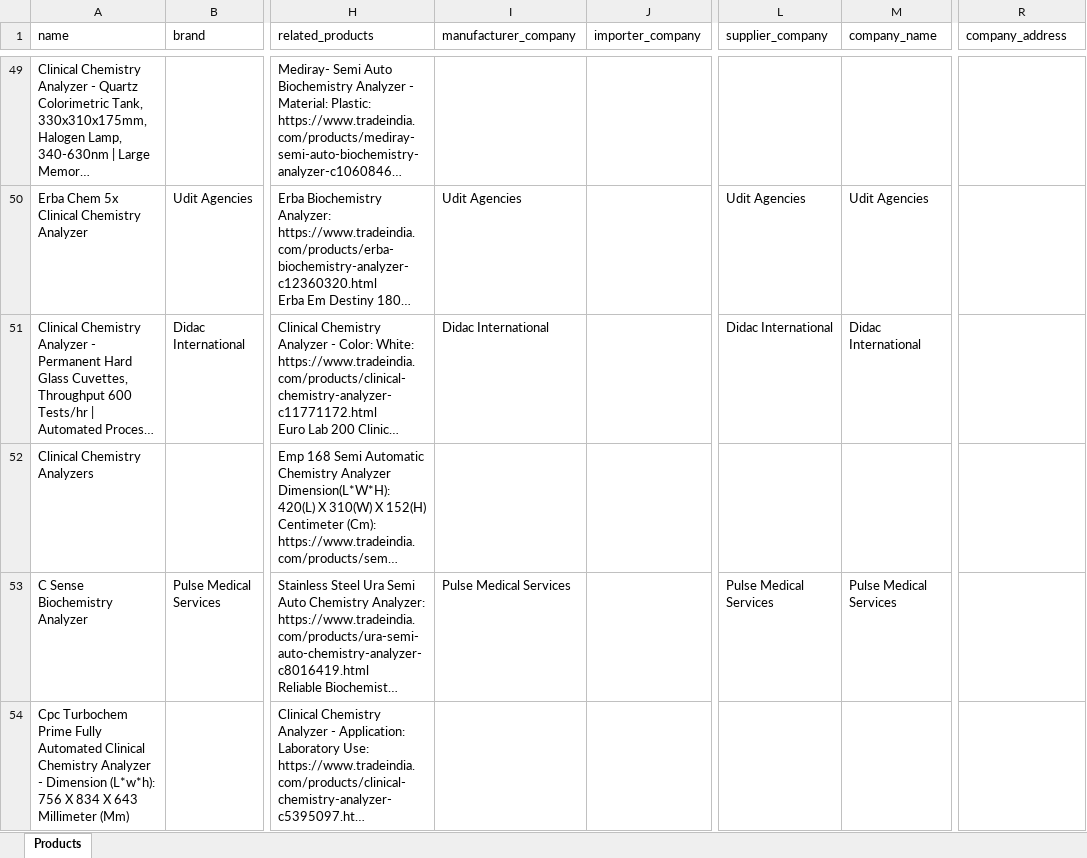
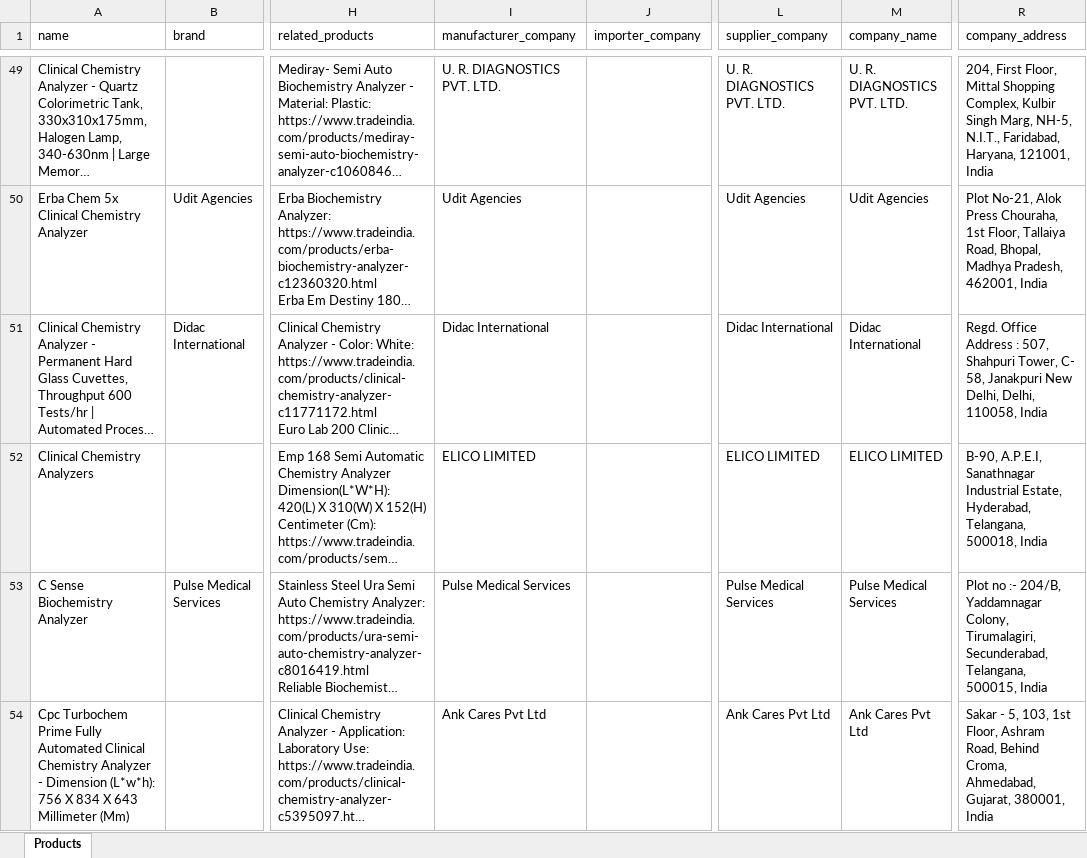
Before and after one commit to vrushmore123/Hospital-data, an Excel workbook: tradeindia_products.xlsx, sheet Products, drawn as a sheet; only a part is shown, gaps mark what is left out; long unchanged cells end in …; values as stored, in another font and other column widths than the file's, no borders; the diff covers the shown part only; the diff names each change by its address in the sheet, - before the commit and + after, or states it on an @@ line.

```diff
--- a/tradeindia_products.xlsx (sheet Products)
+++ b/tradeindia_products.xlsx (sheet Products)
-I49 (manufacturer_company): (empty)
+I49 (manufacturer_company): U. R. DIAGNOSTICS PVT. LTD.
-L49 (supplier_company): (empty)
+L49 (supplier_company): U. R. DIAGNOSTICS PVT. LTD.
-M49 (company_name): (empty)
+M49 (company_name): U. R. DIAGNOSTICS PVT. LTD.
-R49 (company_address): (empty)
+R49 (company_address): 204, First Floor, Mittal Shopping Complex, Kulbir Singh Marg, NH-5, N.I.T., Faridabad, Haryana, 121001, India
-R50 (company_address): (empty)
+R50 (company_address): Plot No-21, Alok Press Chouraha, 1st Floor, Tallaiya Road, Bhopal, Madhya Pradesh, 462001, India
-R51 (company_address): (empty)
+R51 (company_address): Regd. Office Address : 507, Shahpuri Tower, C- 58, Janakpuri New Delhi, Delhi, 110058, India
-I52 (manufacturer_company): (empty)
+I52 (manufacturer_company): ELICO LIMITED
-L52 (supplier_company): (empty)
+L52 (supplier_company): ELICO LIMITED
-M52 (company_name): (empty)
+M52 (company_name): ELICO LIMITED
-R52 (company_address): (empty)
+R52 (company_address): B-90, A.P.E.I, Sanathnagar Industrial Estate, Hyderabad, Telangana, 500018, India
-R53 (company_address): (empty)
+R53 (company_address): Plot no :- 204/B, Yaddamnagar Colony, Tirumalagiri, Secunderabad, Telangana, 500015, India
-I54 (manufacturer_company): (empty)
+I54 (manufacturer_company): Ank Cares Pvt Ltd
-L54 (supplier_company): (empty)
+L54 (supplier_company): Ank Cares Pvt Ltd
-M54 (company_name): (empty)
+M54 (company_name): Ank Cares Pvt Ltd
-R54 (company_address): (empty)
+R54 (company_address): Sakar - 5, 103, 1st Floor, Ashram Road, Behind Croma, Ahmedabad, Gujarat, 380001, India
```
Also changed, not shown: 2 added rows, 2 removed rows and 94 edited cells elsewhere in this sheet, tradeindia_products_all.xlsx, 8 other files.
